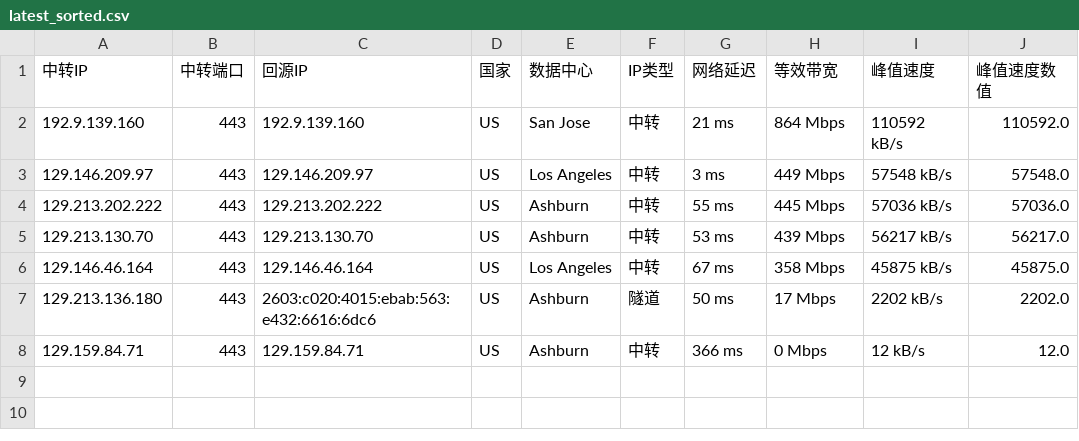
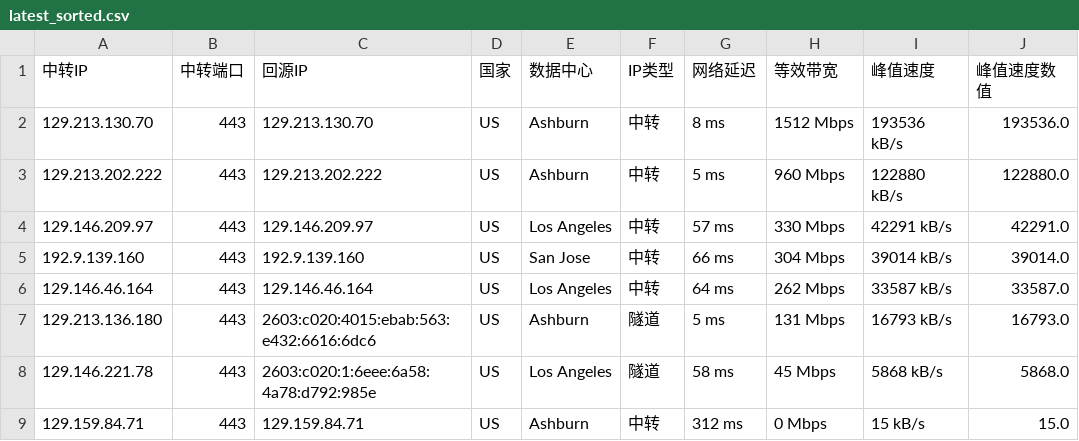
Before and after one commit to lsh1215225/CF-PROXYIP, a CSV file: latest_sorted.csv, drawn as a sheet.

```diff
--- a/latest_sorted.csv
+++ b/latest_sorted.csv
@@ -1,8 +1,9 @@
 中转IP,中转端口,回源IP,国家,数据中心,IP类型,网络延迟,等效带宽,峰值速度,峰值速度数值
-192.9.139.160,443,192.9.139.160,US,San Jose,中转,21 ms,864 Mbps,110592 kB/s,110592.0
-129.146.209.97,443,129.146.209.97,US,Los Angeles,中转,3 ms,449 Mbps,57548 kB/s,57548.0
-129.213.202.222,443,129.213.202.222,US,Ashburn,中转,55 ms,445 Mbps,57036 kB/s,57036.0
-129.213.130.70,443,129.213.130.70,US,Ashburn,中转,53 ms,439 Mbps,56217 kB/s,56217.0
-129.146.46.164,443,129.146.46.164,US,Los Angeles,中转,67 ms,358 Mbps,45875 kB/s,45875.0
-129.213.136.180,443,2603:c020:4015:ebab:563:e432:6616:6dc6,US,Ashburn,隧道,50 ms,17 Mbps,2202 kB/s,2202.0
-129.159.84.71,443,129.159.84.71,US,Ashburn,中转,366 ms,0 Mbps,12 kB/s,12.0
+129.213.130.70,443,129.213.130.70,US,Ashburn,中转,8 ms,1512 Mbps,193536 kB/s,193536.0
+129.213.202.222,443,129.213.202.222,US,Ashburn,中转,5 ms,960 Mbps,122880 kB/s,122880.0
+129.146.209.97,443,129.146.209.97,US,Los Angeles,中转,57 ms,330 Mbps,42291 kB/s,42291.0
+192.9.139.160,443,192.9.139.160,US,San Jose,中转,66 ms,304 Mbps,39014 kB/s,39014.0
+129.146.46.164,443,129.146.46.164,US,Los Angeles,中转,64 ms,262 Mbps,33587 kB/s,33587.0
+129.213.136.180,443,2603:c020:4015:ebab:563:e432:6616:6dc6,US,Ashburn,隧道,5 ms,131 Mbps,16793 kB/s,16793.0
+129.146.221.78,443,2603:c020:1:6eee:6a58:4a78:d792:985e,US,Los Angeles,隧道,58 ms,45 Mbps,5868 kB/s,5868.0
+129.159.84.71,443,129.159.84.71,US,Ashburn,中转,312 ms,0 Mbps,15 kB/s,15.0
```
Also changed, not shown: latest.csv, 1 other file.
